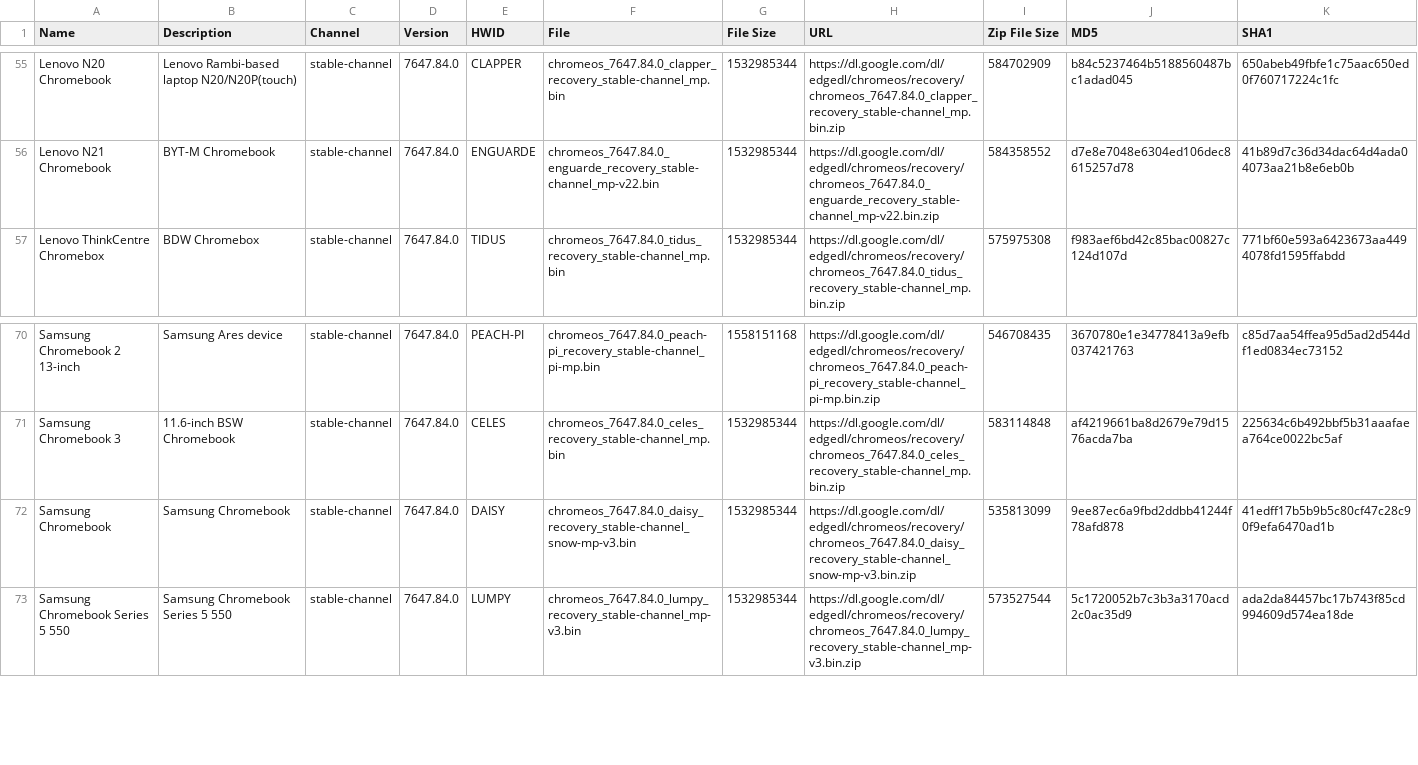
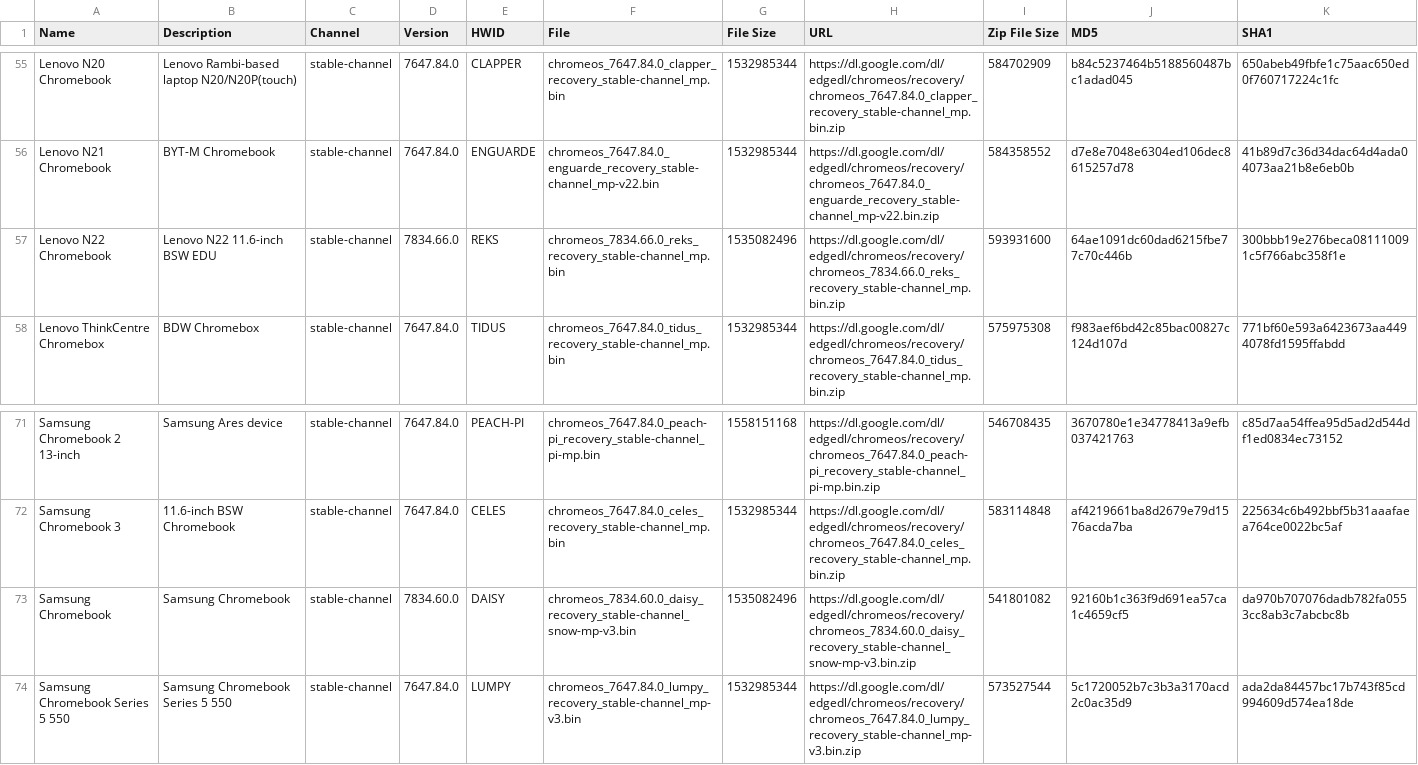
Before and after one commit to DennisLfromGA/CBC-Projects, a CSV file: recovery-id.csv, drawn as a sheet; only a part is shown, gaps mark what is left out.

Commit message:
Update recovery-id.csv
Updated per latest data from recovery.conf

```diff
--- a/recovery-id.csv
+++ b/recovery-id.csv
@@ -56,2 +56,3 @@ Lenovo N20 Chromebook,Lenovo Rambi-based laptop N20/N20P(touch),stable-channel,7
 Lenovo N21 Chromebook,BYT-M Chromebook,stable-channel,7647.84.0,ENGUARDE,chromeos_7647.84.0_enguarde_recovery_stable-channel_mp-v22.bin,1532985344,https://dl.google.com/dl/edgedl/chromeos/recovery/chromeos_7647.84.0_enguarde_recovery_stable-channel_mp-v22.bin.zip,584358552,d7e8e7048e6304ed106dec8615257d78,41b89d7c36d34dac64d4ada04073aa21b8e6eb0b
+Lenovo N22 Chromebook,Lenovo N22 11.6-inch BSW EDU,stable-channel,7834.66.0,REKS,chromeos_7834.66.0_reks_recovery_stable-channel_mp.bin,1535082496,https://dl.google.com/dl/edgedl/chromeos/recovery/chromeos_7834.66.0_reks_recovery_stable-channel_mp.bin.zip,593931600,64ae1091dc60dad6215fbe77c70c446b,300bbb19e276beca081110091c5f766abc358f1e
 Lenovo ThinkCentre Chromebox,BDW Chromebox,stable-channel,7647.84.0,TIDUS,chromeos_7647.84.0_tidus_recovery_stable-channel_mp.bin,1532985344,https://dl.google.com/dl/edgedl/chromeos/recovery/chromeos_7647.84.0_tidus_recovery_stable-channel_mp.bin.zip,575975308,f983aef6bd42c85bac00827c124d107d,771bf60e593a6423673aa4494078fd1595ffabdd
@@ -71,3 +72,3 @@ Samsung Chromebook 2 13-inch,Samsung Ares device,stable-channel,7647.84.0,PEACH-
 Samsung Chromebook 3,11.6-inch BSW Chromebook,stable-channel,7647.84.0,CELES,chromeos_7647.84.0_celes_recovery_stable-channel_mp.bin,1532985344,https://dl.google.com/dl/edgedl/chromeos/recovery/chromeos_7647.84.0_celes_recovery_stable-channel_mp.bin.zip,583114848,af4219661ba8d2679e79d1576acda7ba,225634c6b492bbf5b31aaafaea764ce0022bc5af
-Samsung Chromebook,Samsung Chromebook,stable-channel,7647.84.0,DAISY,chromeos_7647.84.0_daisy_recovery_stable-channel_snow-mp-v3.bin,1532985344,https://dl.google.com/dl/edgedl/chromeos/recovery/chromeos_7647.84.0_daisy_recovery_stable-channel_snow-mp-v3.bin.zip,535813099,9ee87ec6a9fbd2ddbb41244f78afd878,41edff17b5b9b5c80cf47c28c90f9efa6470ad1b
+Samsung Chromebook,Samsung Chromebook,stable-channel,7834.60.0,DAISY,chromeos_7834.60.0_daisy_recovery_stable-channel_snow-mp-v3.bin,1535082496,https://dl.google.com/dl/edgedl/chromeos/recovery/chromeos_7834.60.0_daisy_recovery_stable-channel_snow-mp-v3.bin.zip,541801082,92160b1c363f9d691ea57ca1c4659cf5,da970b707076dadb782fa0553cc8ab3c7abcbc8b
 Samsung Chromebook Series 5 550,Samsung Chromebook Series 5 550,stable-channel,7647.84.0,LUMPY,chromeos_7647.84.0_lumpy_recovery_stable-channel_mp-v3.bin,1532985344,https://dl.google.com/dl/edgedl/chromeos/recovery/chromeos_7647.84.0_lumpy_recovery_stable-channel_mp-v3.bin.zip,573527544,5c1720052b7c3b3a3170acd2c0ac35d9,ada2da84457bc17b743f85cd994609d574ea18de
```
